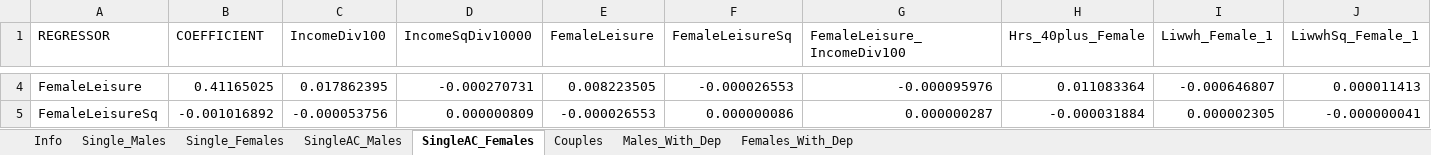
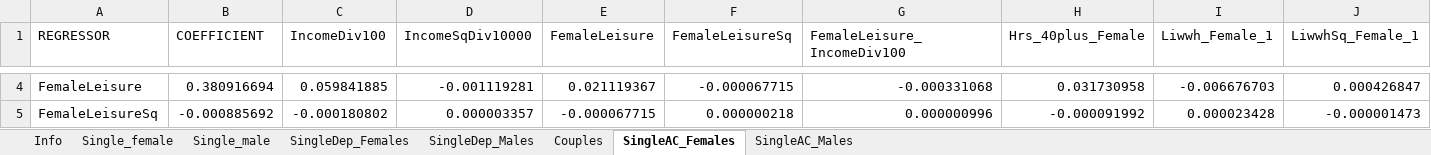
Before and after one commit to centreformicrosimulation/SimPathsEU, an Excel workbook: input/PL/reg_labourSupplyUtility.xlsx, sheet SingleAC_Females, drawn as a sheet; only a part is shown, gaps mark what is left out; values as stored, in another font and other column widths than the file's, no borders; the diff covers the shown part only; the diff names each change by its address in the sheet, - before the commit and + after, or states it on an @@ line.

```diff
--- a/input/PL/reg_labourSupplyUtility.xlsx (sheet SingleAC_Females)
+++ b/input/PL/reg_labourSupplyUtility.xlsx (sheet SingleAC_Females)
-sheet tab: Single_Females
+sheet tab: SingleDep_Males
-sheet tab: Single_Males
-sheet tab: Males_With_Dep
-sheet tab: Females_With_Dep
+sheet tab: Single_female
+sheet tab: Single_male
+sheet tab: SingleDep_Females
@@ sheet tab order changed: Info | Single_female | Single_male | SingleDep_Females | SingleDep_Males | Couples | SingleAC_Females | SingleAC_Males @@
-B4 (COEFFICIENT): 0.41165025
+B4 (COEFFICIENT): 0.380916694
-C4 (IncomeDiv100): 0.017862395
+C4 (IncomeDiv100): 0.059841885
-D4 (IncomeSqDiv10000): -0.000270731
+D4 (IncomeSqDiv10000): -0.001119281
-E4 (FemaleLeisure): 0.008223505
+E4 (FemaleLeisure): 0.021119367
-F4 (FemaleLeisureSq): -0.000026553
+F4 (FemaleLeisureSq): -0.000067715
-G4 (FemaleLeisure_IncomeDiv100): -0.000095976
+G4 (FemaleLeisure_IncomeDiv100): -0.000331068
-H4 (Hrs_40plus_Female): 0.011083364
+H4 (Hrs_40plus_Female): 0.031730958
-I4 (Liwwh_Female_1): -0.000646807
+I4 (Liwwh_Female_1): -0.006676703
-J4 (LiwwhSq_Female_1): 0.000011413
+J4 (LiwwhSq_Female_1): 0.000426847
-B5 (COEFFICIENT): -0.001016892
+B5 (COEFFICIENT): -0.000885692
-C5 (IncomeDiv100): -0.000053756
+C5 (IncomeDiv100): -0.000180802
-D5 (IncomeSqDiv10000): 0.000000809
+D5 (IncomeSqDiv10000): 0.000003357
-E5 (FemaleLeisure): -0.000026553
+E5 (FemaleLeisure): -0.000067715
-F5 (FemaleLeisureSq): 0.000000086
+F5 (FemaleLeisureSq): 0.000000218
-G5 (FemaleLeisure_IncomeDiv100): 0.000000287
+G5 (FemaleLeisure_IncomeDiv100): 0.000000996
-H5 (Hrs_40plus_Female): -0.000031884
+H5 (Hrs_40plus_Female): -0.000091992
-I5 (Liwwh_Female_1): 0.000002305
+I5 (Liwwh_Female_1): 0.000023428
-J5 (LiwwhSq_Female_1): -0.000000041
+J5 (LiwwhSq_Female_1): -0.000001473
```
Also changed, not shown: 324 edited cells elsewhere in this sheet, sheet Couples, sheet SingleDep_Males, sheet SingleAC_Males, sheet Info, input/PL/reg_education.xlsx, 1 other file.
